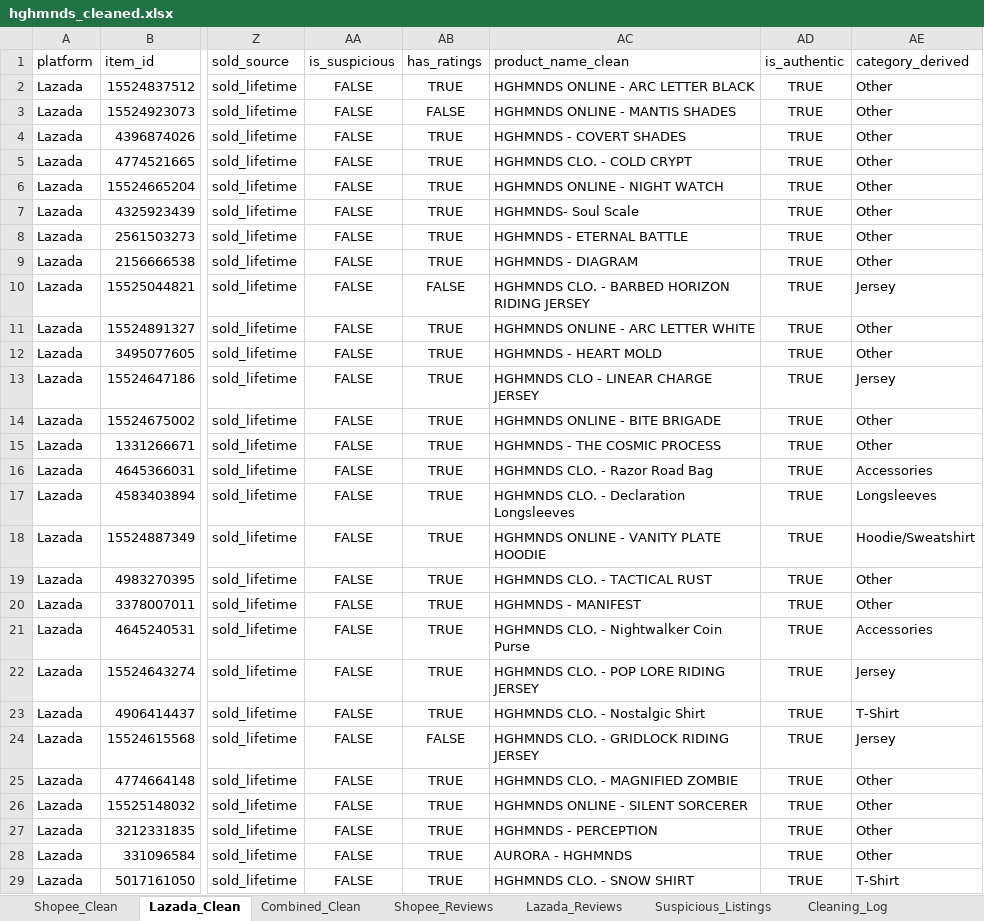
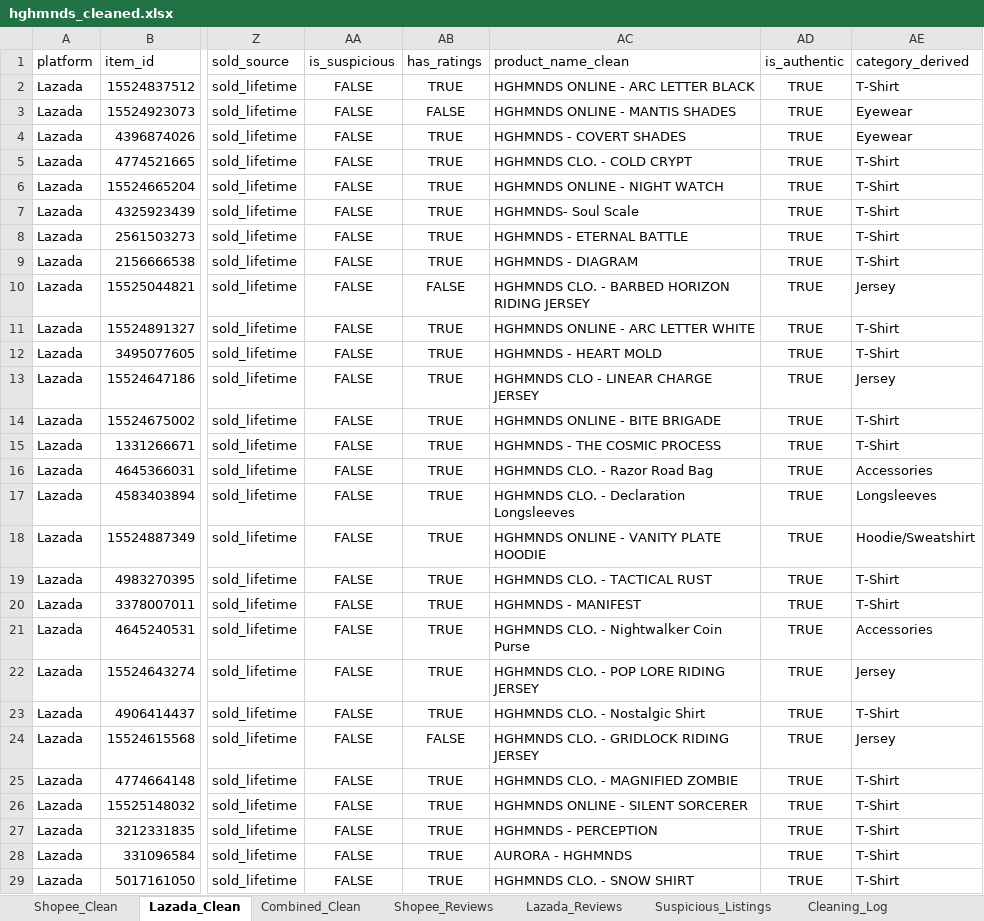
Before and after one commit to hashtro9-rgb/HGHMNDSAnalysis, an Excel workbook: data/cleaned/hghmnds_cleaned.xlsx, sheet Lazada_Clean, drawn as a sheet; only a part is shown, gaps mark what is left out; values as stored, in another font and other column widths than the file's, no borders; the diff covers the shown part only; the diff names each change by its address in the sheet, - before the commit and + after, or states it on an @@ line.

```diff
--- a/data/cleaned/hghmnds_cleaned.xlsx (sheet Lazada_Clean)
+++ b/data/cleaned/hghmnds_cleaned.xlsx (sheet Lazada_Clean)
-AE2 (category_derived): Other
+AE2 (category_derived): T-Shirt
-AE3:AE4 (category_derived): Other
+AE3:AE4 (category_derived): Eyewear
-AE5:AE9 (category_derived): Other
+AE5:AE9 (category_derived): T-Shirt
-AE11:AE12 (category_derived): Other
+AE11:AE12 (category_derived): T-Shirt
-AE14:AE15 (category_derived): Other
+AE14:AE15 (category_derived): T-Shirt
-AE19:AE20 (category_derived): Other
+AE19:AE20 (category_derived): T-Shirt
-AE25:AE28 (category_derived): Other
+AE25:AE28 (category_derived): T-Shirt
```
Also changed, not shown: 32 edited cells elsewhere in this sheet, sheet Combined_Clean, sheet Shopee_Clean, sheet Suspicious_Listings, sheet Lazada_Reviews, sheet Cleaning_Log, 30 other files.
